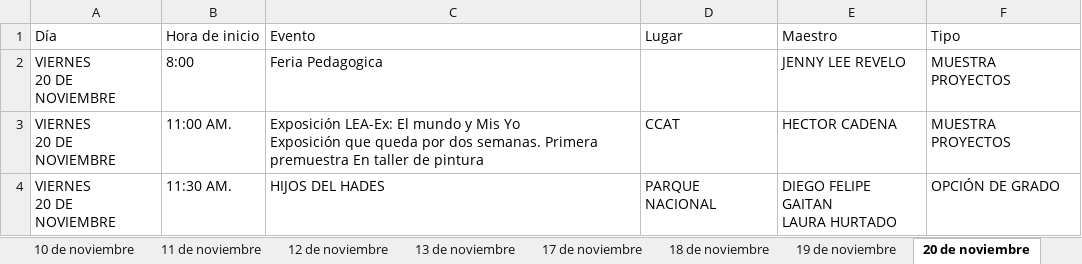
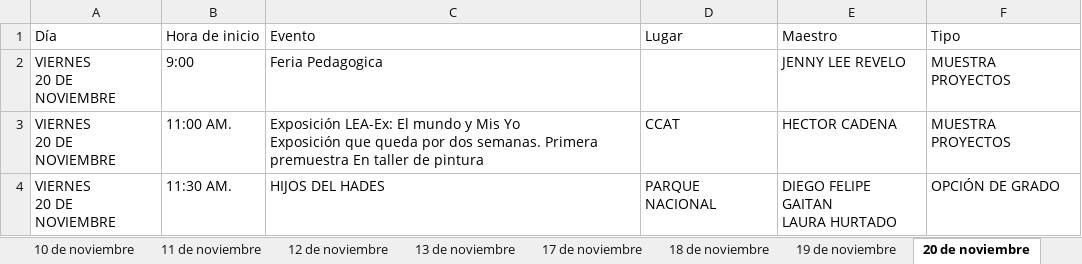
Before and after one commit to raywelt/agenda-leat, an Excel workbook: programacion.xlsx, sheet 20 de noviembre, drawn as a sheet; values as stored, in another font and other column widths than the file's, no borders; the diff names each change by its address in the sheet, - before the commit and + after, or states it on an @@ line.

```diff
--- a/programacion.xlsx (sheet 20 de noviembre)
+++ b/programacion.xlsx (sheet 20 de noviembre)
-B2 (Hora de inicio): 8:00
+B2 (Hora de inicio): 9:00
```
Also changed, not shown: sheet 24 de noviembre, sheet 11 de noviembre.
